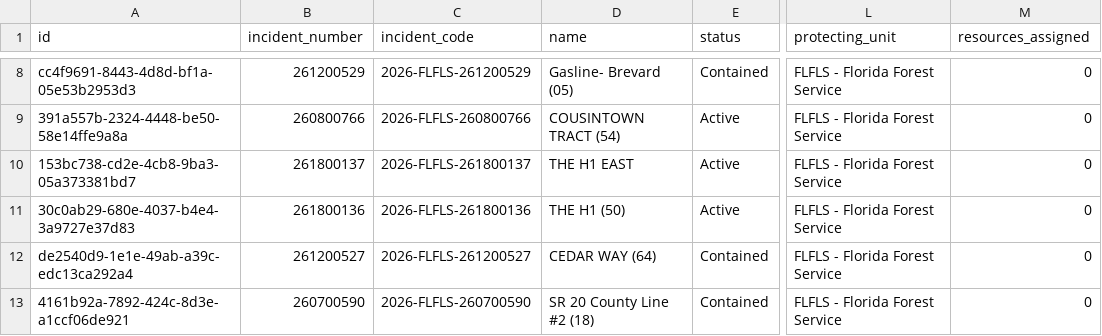
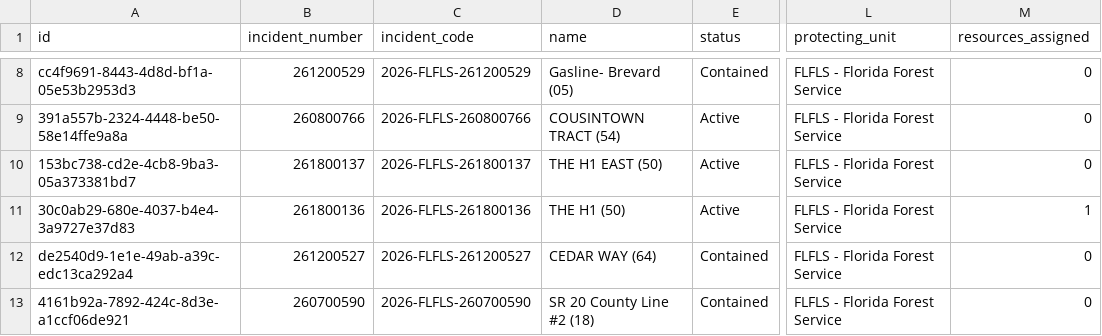
Before and after one commit to SunSentinel/wildfire-tracking-map, a CSV file: ffs_active_fires.csv, drawn as a sheet; only a part is shown, gaps mark what is left out; the diff names each change by its address in the sheet, - before the commit and + after, or states it on an @@ line.

```diff
--- a/ffs_active_fires.csv
+++ b/ffs_active_fires.csv
-D10 (name): THE H1 EAST
+D10 (name): THE H1 EAST (50)
-M11 (resources_assigned): 0
+M11 (resources_assigned): 1
```
Also changed, not shown: 2 other files.
